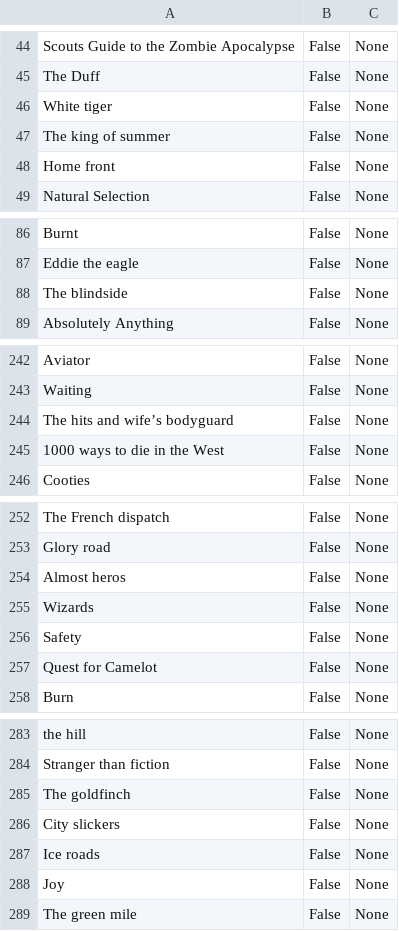
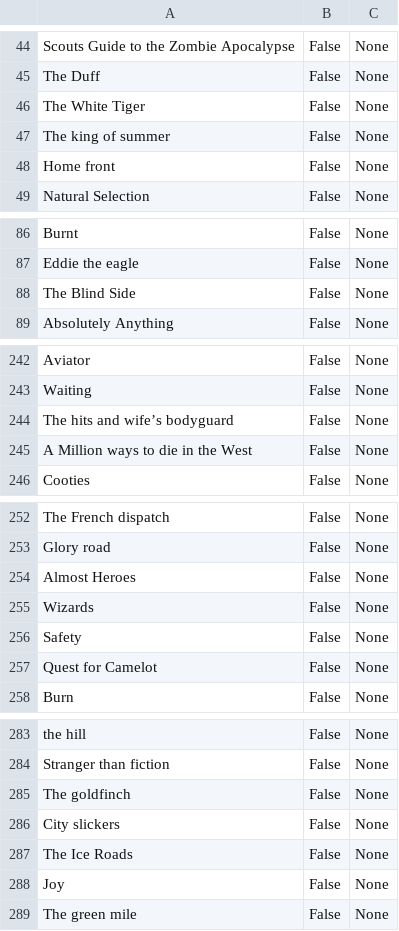
Before and after one commit to lanetb/Django-movie-app, a CSV file: movies/movies.csv, drawn as a sheet; only a part is shown, gaps mark what is left out.

```diff
--- a/movies/movies.csv
+++ b/movies/movies.csv
@@ -45,3 +45,3 @@ Scouts Guide to the Zombie Apocalypse,False,None
 The Duff,False,None
-White tiger,False,None
+The White Tiger,False,None
 The king of summer,False,None
@@ -87,3 +87,3 @@ Burnt,False,None
 Eddie the eagle,False,None
-The blindside,False,None
+The Blind Side,False,None
 Absolutely Anything,False,None
@@ -244,3 +244,3 @@ Waiting,False,None
 The hits and wife’s bodyguard,False,None
-1000 ways to die in the West,False,None
+A Million ways to die in the West,False,None
 Cooties,False,None
@@ -253,3 +253,3 @@ The French dispatch,False,None
 Glory road,False,None
-Almost heros,False,None
+Almost Heroes,False,None
 Wizards,False,None
@@ -286,3 +286,3 @@ The goldfinch,False,None
 City slickers,False,None
-Ice roads,False,None
+The Ice Roads,False,None
 Joy,False,None
```
Also changed, not shown: 9 other files.
